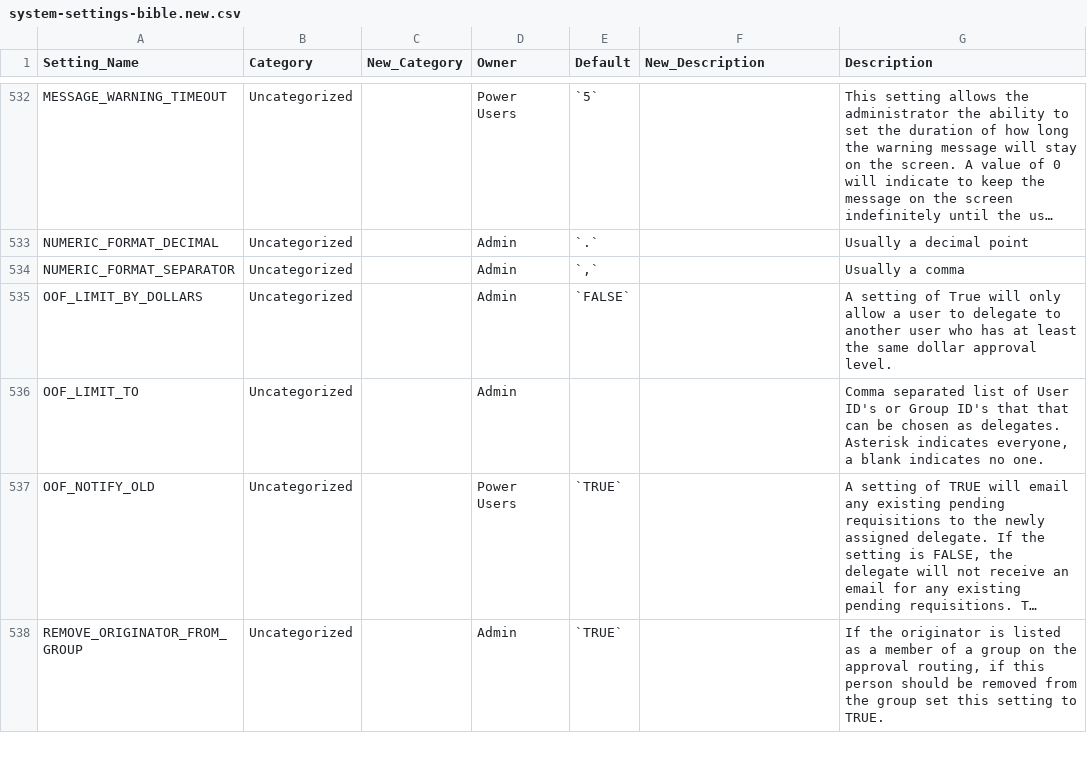
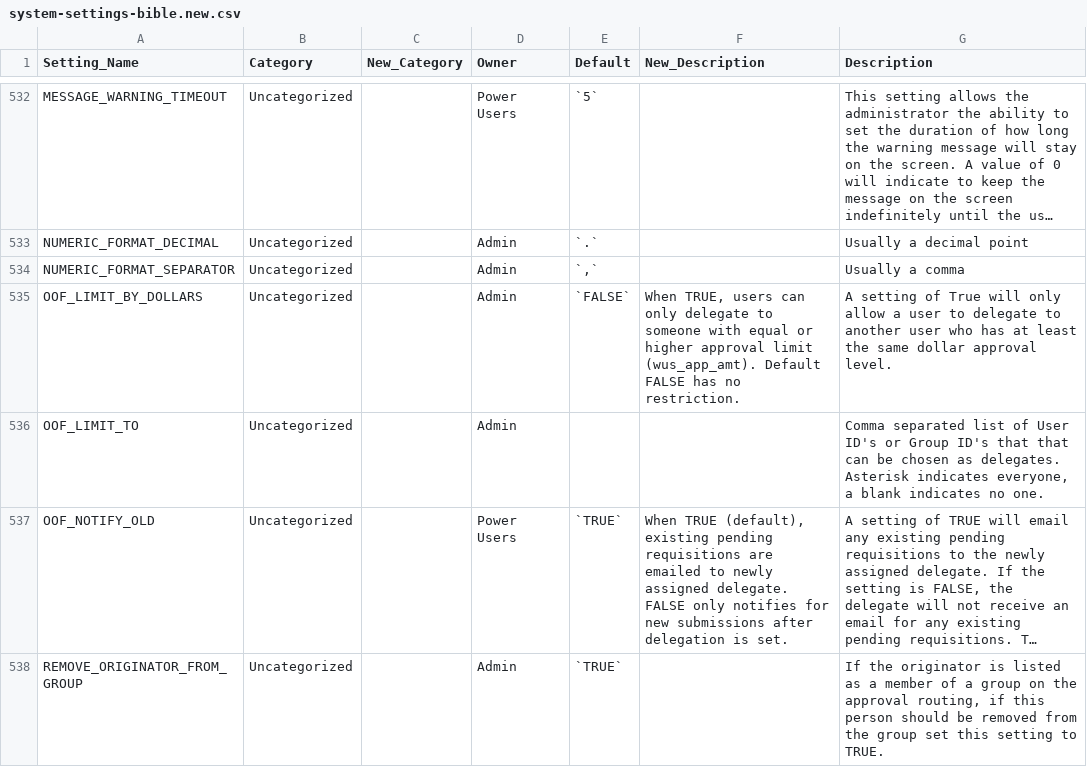
Before and after one commit to fsalesi/iPurchase-Docs, a CSV file: reference/system-settings-bible.new.csv, drawn as a sheet; only a part is shown, gaps mark what is left out; long unchanged cells end in …; the diff covers the shown part only; the diff names each change by its address in the sheet, - before the commit and + after, or states it on an @@ line.

Commit message:
Enrich batch 4: Settings 21-34 (OOF, security, email)
New setting pages with linked Related Settings:
- PO_UPDATE_CHECK_REROUTE
- REMOVE_ORIG_CO
- ALLOW_OOF (with Can-Do ref)
- OOF_LIMIT_TO_APPROVERS
- OOF_LIMIT_BY_DEPT
- OOF_LIMIT_BY_DOLLARS
- OOF_NOTIFY_OLD
- NO_PASSWORD_ON_APPROVE (with Can-Do ref)
- ALLOWED_PERCENT_INCREASE
- PASSWORD_EXPIRE_DAYS
- ALLOWED_DOMAINS
- DEFAULT_BUYER
- EMAILFROM
- EMAIL_AUTH_PASSWORD (marked SENSITIVE)

34 of 549 settings enriched.

Fixes still needed:
- Add :Port# support to EMAILSERVER
- Convert Related Settings to links in earlier batches

```diff
--- a/reference/system-settings-bible.new.csv
+++ b/reference/system-settings-bible.new.csv
-F535 (New_Description): (empty)
+F535 (New_Description): When TRUE, users can only delegate to someone with equal or higher approval limit (wus_app_amt). Default FALSE has no restriction.
-F537 (New_Description): (empty)
+F537 (New_Description): When TRUE (default), existing pending requisitions are emailed to newly assigned delegate. FALSE only notifies for new submissions after delegation is set.
```
Also changed, not shown: 12 edited cells elsewhere in this file, 14 other files.
